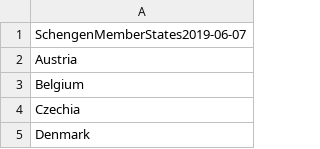
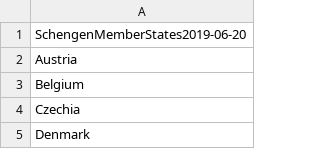
Before and after one commit to OxfordEconomics/CountryLists, a CSV file: countryList-Schengen.csv, drawn as a sheet; only a part is shown.

```diff
--- a/countryList-Schengen.csv
+++ b/countryList-Schengen.csv
@@ -1,2 +1,2 @@
-SchengenMemberStates2019-06-07
+SchengenMemberStates2019-06-20
 Austria
```
Also changed, not shown: countryList-Apec.csv, countryList-EU.csv, 3 other files.
